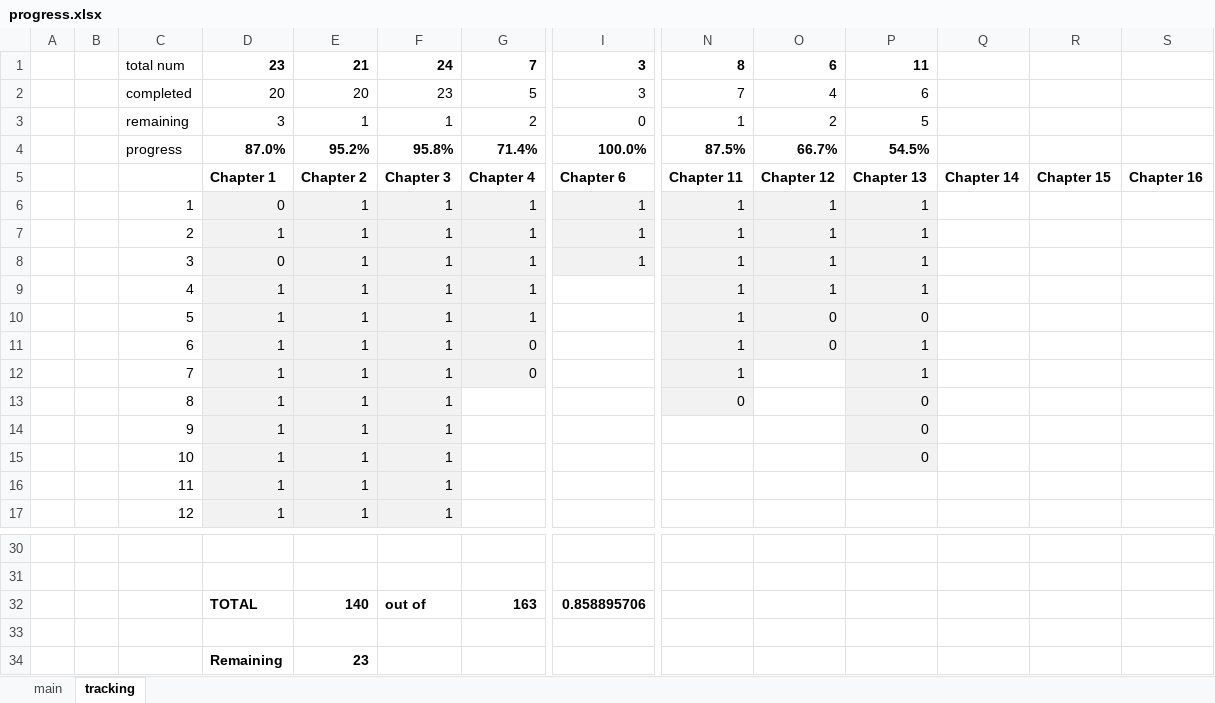
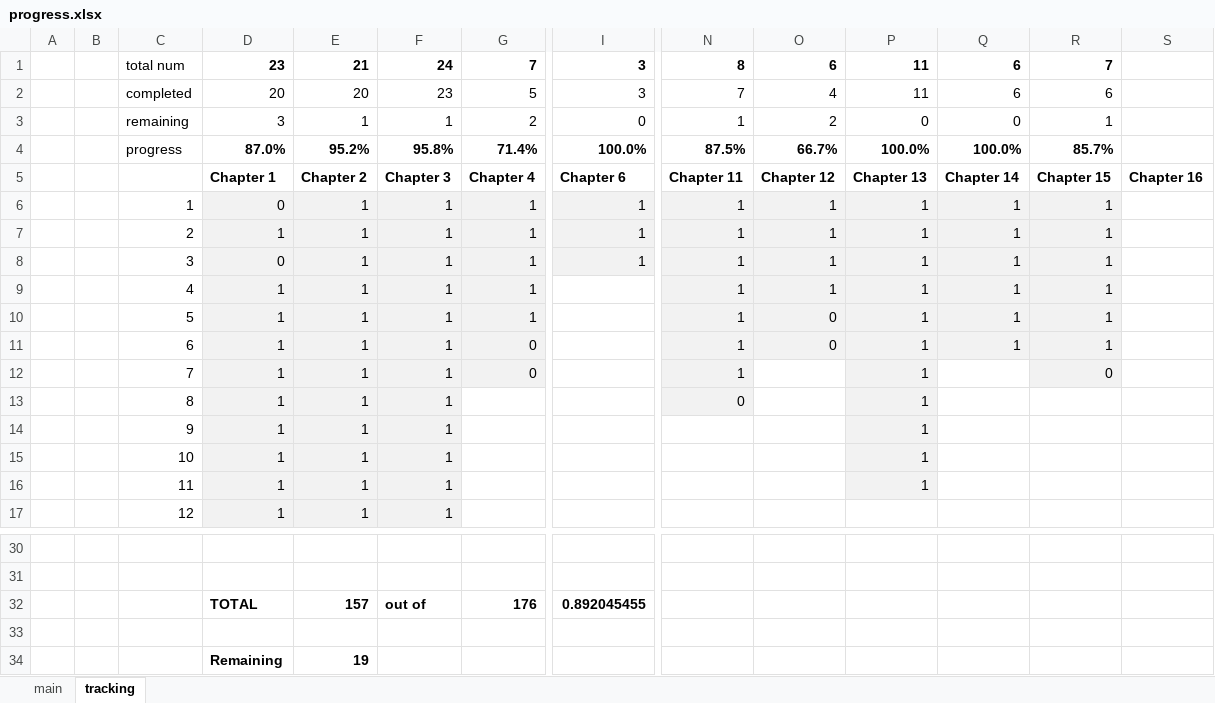
Before and after one commit to aaidrici/AllOfStatistics, an Excel workbook: progress.xlsx, sheet tracking, drawn as a sheet; only a part is shown, gaps mark what is left out; values as stored, in another font and other column widths than the file's, no borders; removed rows and columns are numbered as before the commit, all else as after; rows hold the shown columns only; the diff names each change by its address in the sheet, - before the commit and + after, or states it on an @@ line.

Commit message:
Added progress on chapter 13 to 16.

```diff
--- a/progress.xlsx (sheet tracking)
+++ b/progress.xlsx (sheet tracking)
-Q1:Q2: (empty)
+Q1:Q2: 6
-R1: (empty)
+R1: 7
-P2: 6
+P2: 11
-R2: (empty)
+R2: 6
-P3: 5
+P3: 0
-Q3: (empty)
+Q3: 0
-R3: (empty)
+R3: 1
-P4: 54.5%
+P4: 100.0%
-Q4: (empty)
+Q4: 100.0%
-R4: (empty)
+R4: 85.7%
-Q6:Q11: (empty)
+Q6:Q11: 1
-Q6:R11 fill: none
+Q6:R11 fill: #F2F2F2
-R6:R11: (empty)
+R6:R11: 1
-P10: 0
+P10: 1
-R12: (empty)
+R12: 0
-R12 fill: none
+R12 fill: #F2F2F2
-P13:P15: 0
+P13:P15: 1
-P16: (empty)
+P16: 1
-P16 fill: none
+P16 fill: #F2F2F2
-row 32:  |  |  | TOTAL | 140 | out of | 163 | 0.858895706
+row 32:  |  |  | TOTAL | 157 | out of | 176 | 0.892045455
-E34: 23
+E34: 19
```
Also changed, not shown: sheet main, charts or pictures, 9 other files.
